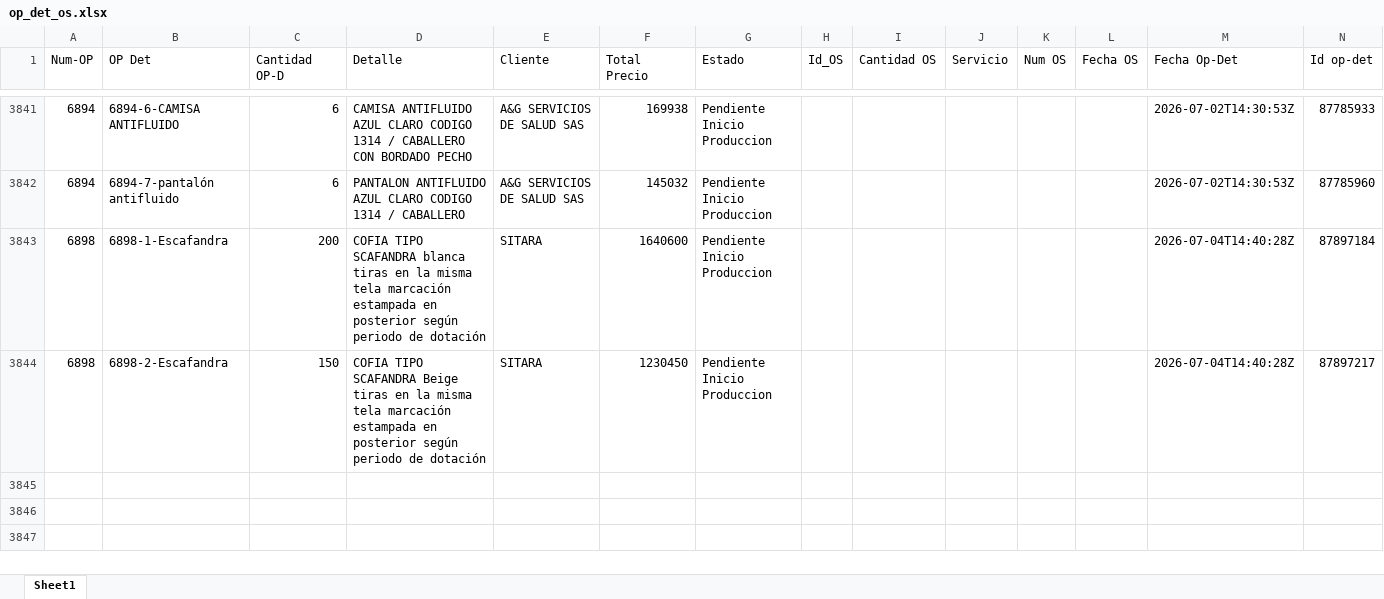
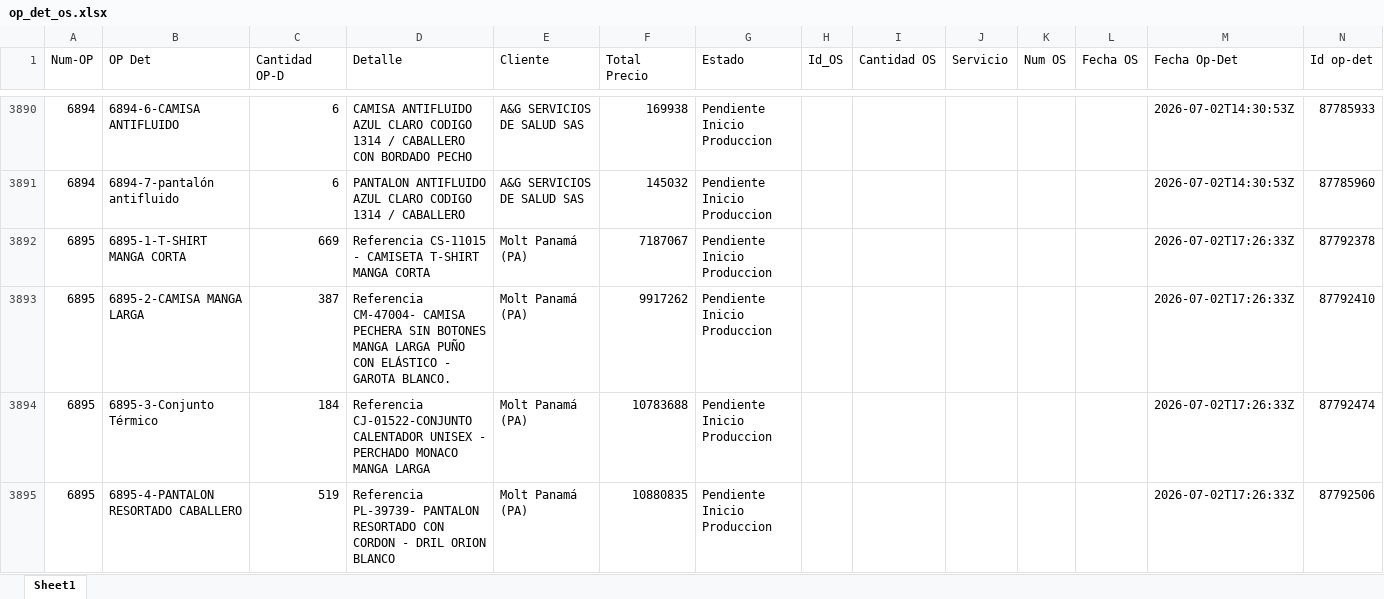
Before and after one commit to LalaSolarteW/actualizacion-ops-produccion, an Excel workbook: op_det_os.xlsx, sheet Sheet1, drawn as a sheet; only a part is shown, gaps mark what is left out; values as stored, in another font and other column widths than the file's, no borders; removed rows and columns are numbered as before the commit, all else as after; the diff covers the shown part only; the diff names each change by its address in the sheet, - before the commit and + after, or states it on an @@ line.

```diff
--- a/op_det_os.xlsx (sheet Sheet1)
+++ b/op_det_os.xlsx (sheet Sheet1)
-row 3843: 6898 | 6898-1-Escafandra | 200 | COFIA TIPO SCAFANDRA blanca tiras en la misma tela marcación estampada en posterior según periodo de dotación | SITARA | 1640600 | Pendiente Inicio Produccion |  |  |  |  |  | 2026-07-04T14:40:28Z | 87897184
-row 3844: 6898 | 6898-2-Escafandra | 150 | COFIA TIPO SCAFANDRA Beige tiras en la misma tela marcación estampada en posterior según periodo de dotación | SITARA | 1230450 | Pendiente Inicio Produccion |  |  |  |  |  | 2026-07-04T14:40:28Z | 87897217
+row 3892: 6895 | 6895-1-T-SHIRT MANGA CORTA | 669 | Referencia CS-11015 - CAMISETA T-SHIRT MANGA CORTA | Molt Panamá (PA) | 7187067 | Pendiente Inicio Produccion |  |  |  |  |  | 2026-07-02T17:26:33Z | 87792378
+row 3893: 6895 | 6895-2-CAMISA MANGA LARGA | 387 | Referencia CM-47004- CAMISA PECHERA SIN BOTONES MANGA LARGA PUÑO CON ELÁSTICO - GAROTA BLANCO. | Molt Panamá (PA) | 9917262 | Pendiente Inicio Produccion |  |  |  |  |  | 2026-07-02T17:26:33Z | 87792410
+row 3894: 6895 | 6895-3-Conjunto Térmico | 184 | Referencia CJ-01522-CONJUNTO CALENTADOR UNISEX - PERCHADO MONACO MANGA LARGA | Molt Panamá (PA) | 10783688 | Pendiente Inicio Produccion |  |  |  |  |  | 2026-07-02T17:26:33Z | 87792474
+row 3895: 6895 | 6895-4-PANTALON RESORTADO CABALLERO | 519 | Referencia PL-39739- PANTALON RESORTADO CON CORDON - DRIL ORION BLANCO | Molt Panamá (PA) | 10880835 | Pendiente Inicio Produccion |  |  |  |  |  | 2026-07-02T17:26:33Z | 87792506
```
Also changed, not shown: 75 added rows, 2 removed rows and 19 edited cells elsewhere in this sheet, op_det_completo.xlsx.
